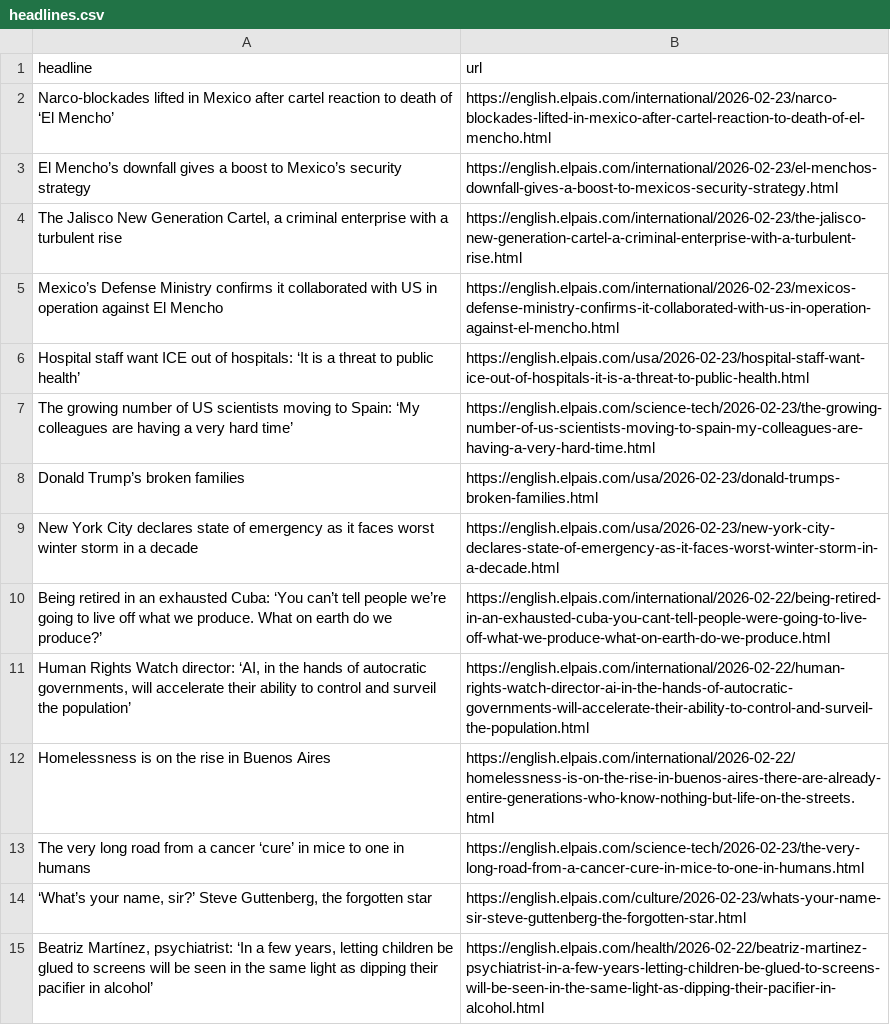
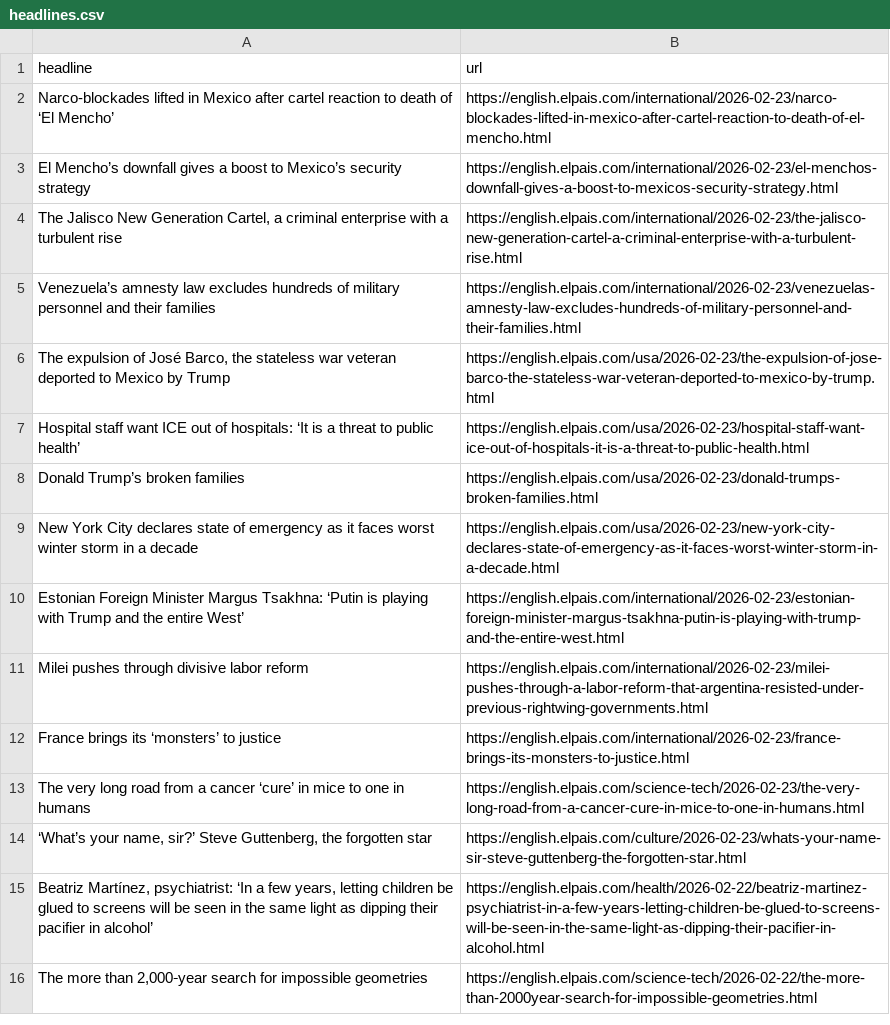
Before and after one commit to rtalabong/el-pais-scraper, a CSV file: headlines.csv, drawn as a sheet; only a part is shown; the shorter side is filled out with more unchanged rows.

```diff
--- a/headlines.csv
+++ b/headlines.csv
@@ -4,10 +4,10 @@ El Mencho’s downfall gives a boost to Mexico’s security strategy  ,https://e
 "The Jalisco New Generation Cartel, a criminal enterprise with a turbulent rise",https://english.elpais.com/international/2026-02-23/the-jalisco-new-generation-cartel-a-criminal-enterprise-with-a-turbulent-rise.html
-Mexico’s Defense Ministry confirms it collaborated with US in operation against El Mencho,https://english.elpais.com/international/2026-02-23/mexicos-defense-ministry-confirms-it-collaborated-with-us-in-operation-against-el-mencho.html
+Venezuela’s amnesty law excludes hundreds of military personnel and their families,https://english.elpais.com/international/2026-02-23/venezuelas-amnesty-law-excludes-hundreds-of-military-personnel-and-their-families.html
+"The expulsion of José Barco, the stateless war veteran deported to Mexico by Trump",https://english.elpais.com/usa/2026-02-23/the-expulsion-of-jose-barco-the-stateless-war-veteran-deported-to-mexico-by-trump.html
 Hospital staff want ICE out of hospitals: ‘It is a threat to public health’,https://english.elpais.com/usa/2026-02-23/hospital-staff-want-ice-out-of-hospitals-it-is-a-threat-to-public-health.html
-The growing number of US scientists moving to Spain: ‘My colleagues are having a very hard time’,https://english.elpais.com/science-tech/2026-02-23/the-growing-number-of-us-scientists-moving-to-spain-my-colleagues-are-having-a-very-hard-time.html
 Donald Trump’s broken families,https://english.elpais.com/usa/2026-02-23/donald-trumps-broken-families.html
 New York City declares state of emergency as it faces worst winter storm in a decade,https://english.elpais.com/usa/2026-02-23/new-york-city-declares-state-of-emergency-as-it-faces-worst-winter-storm-in-a-decade.html
-Being retired in an exhausted Cuba: ‘You can’t tell people we’re going to live off what we produce. What on earth do we produce?’,https://english.elpais.com/international/2026-02-22/being-retired-in-an-exhausted-cuba-you-cant-tell-people-were-going-to-live-off-what-we-produce-what-on-earth-do-we-produce.html
-"Human Rights Watch director: ‘AI, in the hands of autocratic governments, will accelerate their ability to control and surveil the population’",https://english.elpais.com/international/2026-02-22/human-rights-watch-director-ai-in-the-hands-of-autocratic-governments-will-accelerate-their-ability-to-control-and-surveil-the-population.html
-Homelessness is on the rise in Buenos Aires,https://english.elpais.com/international/2026-02-22/homelessness-is-on-the-rise-in-buenos-aires-there-are-already-entire-generations-who-know-nothing-but-life-on-the-streets.html
+Estonian Foreign Minister Margus Tsakhna: ‘Putin is playing with Trump and the entire West’,https://english.elpais.com/international/2026-02-23/estonian-foreign-minister-margus-tsakhna-putin-is-playing-with-trump-and-the-entire-west.html
+Milei pushes through divisive labor reform,https://english.elpais.com/international/2026-02-23/milei-pushes-through-a-labor-reform-that-argentina-resisted-under-previous-rightwing-governments.html
+France brings its ‘monsters’ to justice,https://english.elpais.com/international/2026-02-23/france-brings-its-monsters-to-justice.html
 The very long road from a cancer ‘cure’ in mice to one in humans,https://english.elpais.com/science-tech/2026-02-23/the-very-long-road-from-a-cancer-cure-in-mice-to-one-in-humans.html
```
